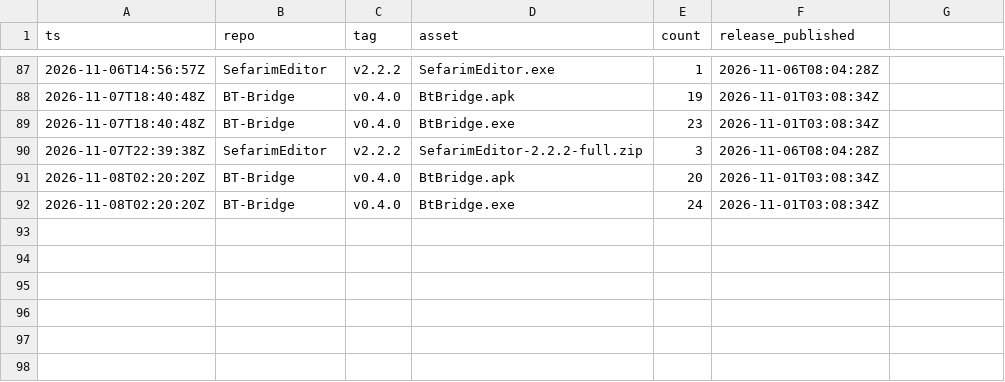
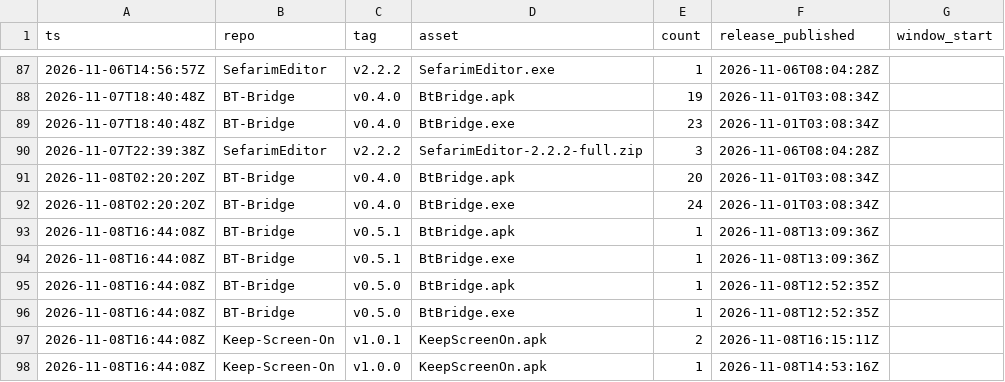
Before and after one commit to Z9165/CSHEV, a CSV file: data/history.csv, drawn as a sheet; only a part is shown, gaps mark what is left out; the diff names each change by its address in the sheet, - before the commit and + after, or states it on an @@ line.

```diff
--- a/data/history.csv
+++ b/data/history.csv
-G1: (empty)
+G1: window_start
+row 93: 2026-11-08T16:44:08Z | BT-Bridge | v0.5.1 | BtBridge.apk | 1 | 2026-11-08T13:09:36Z
+row 94: 2026-11-08T16:44:08Z | BT-Bridge | v0.5.1 | BtBridge.exe | 1 | 2026-11-08T13:09:36Z
+row 95: 2026-11-08T16:44:08Z | BT-Bridge | v0.5.0 | BtBridge.apk | 1 | 2026-11-08T12:52:35Z
+row 96: 2026-11-08T16:44:08Z | BT-Bridge | v0.5.0 | BtBridge.exe | 1 | 2026-11-08T12:52:35Z
+row 97: 2026-11-08T16:44:08Z | Keep-Screen-On | v1.0.1 | KeepScreenOn.apk | 2 | 2026-11-08T16:15:11Z
+row 98: 2026-11-08T16:44:08Z | Keep-Screen-On | v1.0.0 | KeepScreenOn.apk | 1 | 2026-11-08T14:53:16Z
```
Also changed, not shown: 2 other files.
